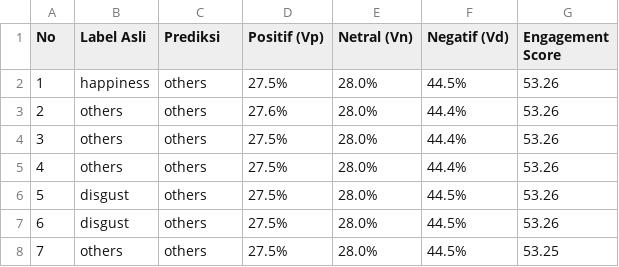
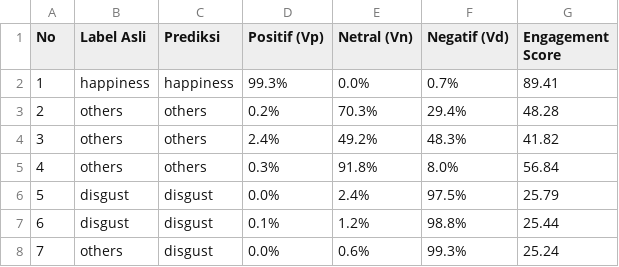
Before and after one commit to Luthfi-AS/Softcomp, a CSV file: detailed_predictions_temperature_2.0.csv, drawn as a sheet; only a part is shown; the diff covers the shown part only.

```diff
--- a/detailed_predictions_temperature_2.0.csv
+++ b/detailed_predictions_temperature_2.0.csv
@@ -1,8 +1,8 @@
 No,Label Asli,Prediksi,Positif (Vp),Netral (Vn),Negatif (Vd),Engagement Score
-1,happiness,others,27.5%,28.0%,44.5%,53.26
-2,others,others,27.6%,28.0%,44.4%,53.26
-3,others,others,27.5%,28.0%,44.4%,53.26
-4,others,others,27.5%,28.0%,44.4%,53.26
-5,disgust,others,27.5%,28.0%,44.5%,53.26
-6,disgust,others,27.5%,28.0%,44.5%,53.26
-7,others,others,27.5%,28.0%,44.5%,53.25
+1,happiness,happiness,99.3%,0.0%,0.7%,89.41
+2,others,others,0.2%,70.3%,29.4%,48.28
+3,others,others,2.4%,49.2%,48.3%,41.82
+4,others,others,0.3%,91.8%,8.0%,56.84
+5,disgust,disgust,0.0%,2.4%,97.5%,25.79
+6,disgust,disgust,0.1%,1.2%,98.8%,25.44
+7,others,disgust,0.0%,0.6%,99.3%,25.24
```
Also changed, not shown: 49 edited cells elsewhere in this file, detailed_predictions.csv, 28 other files.
